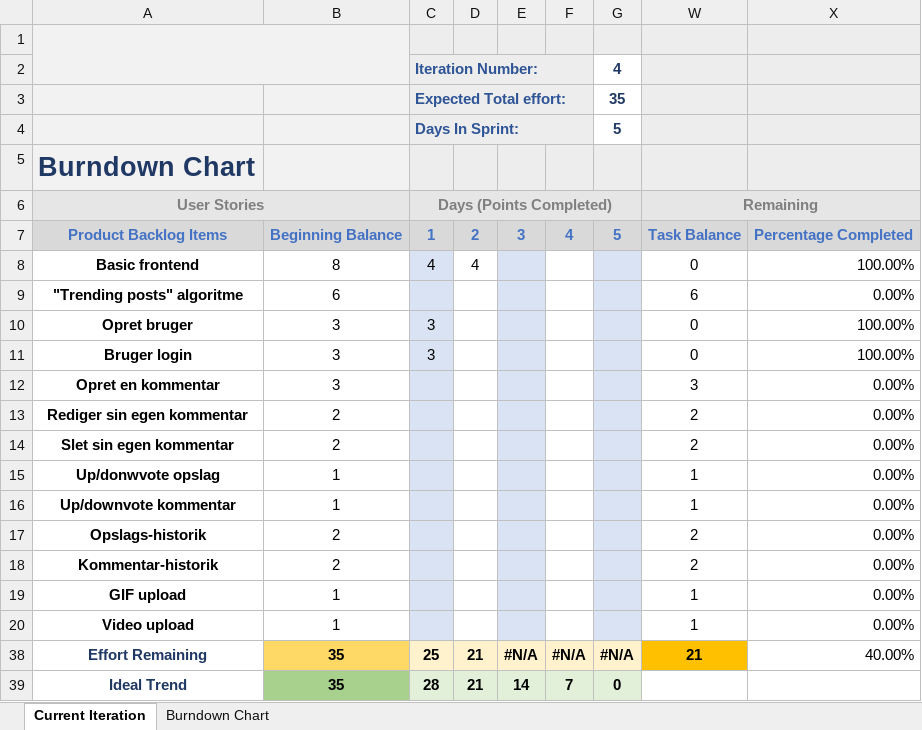
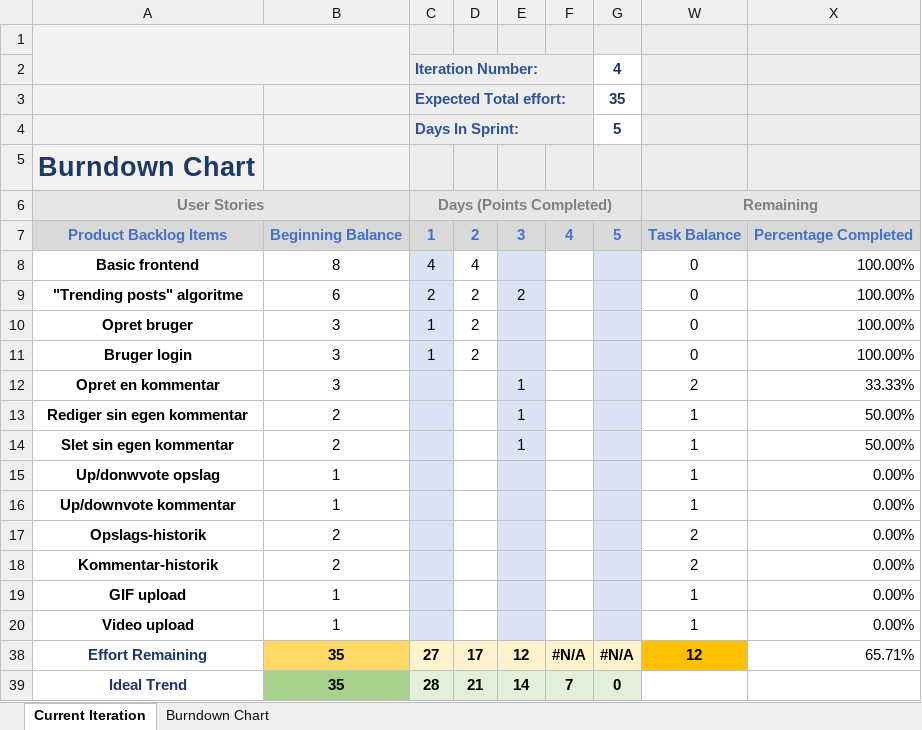
Before and after one commit to danny8632/GemmeGag, an Excel workbook: burndownchart.xlsx, sheet Current Iteration, drawn as a sheet; values as stored, in another font and other column widths than the file's, no borders; charts and pictures and conditional formats not drawn; the diff names each change by its address in the sheet, - before the commit and + after, or states it on an @@ line.

Commit message:
Updated burn

```diff
--- a/burndownchart.xlsx (sheet Current Iteration)
+++ b/burndownchart.xlsx (sheet Current Iteration)
-C9: (empty)
+C9: 2
-D9:D11: (empty)
+D9:D11: 2
-E9: (empty)
+E9: 2
-W9: 6
+W9: 0
-X9: 0.00%
+X9: 100.00%
-C10:C11: 3
+C10:C11: 1
-E12:E14: (empty)
+E12:E14: 1
-W12: 3
+W12: 2
-X12: 0.00%
+X12: 33.33%
-W13:W14: 2
+W13:W14: 1
-X13:X14: 0.00%
+X13:X14: 50.00%
-C38: 25
+C38: 27
-D38: 21
+D38: 17
-E38: #N/A
+E38: 12
-W38: 21
+W38: 12
-X38: 40.00%
+X38: 65.71%
```
Also changed, not shown: charts or pictures.
